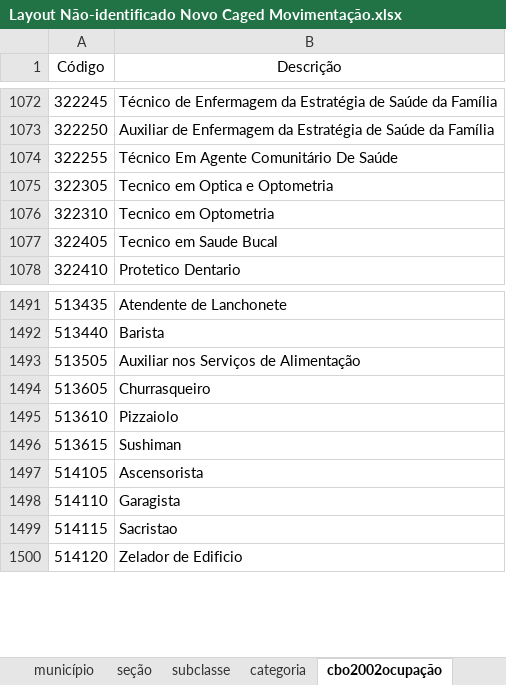
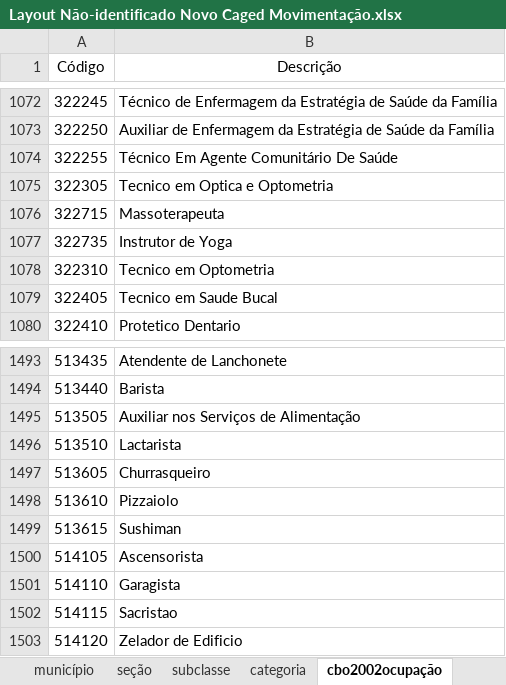
Before and after one commit to ObservatorioDoTrabalhoArapiraca/observatorio-backend, an Excel workbook: apps/referenciais/Layout Não-identificado Novo Caged Movimentação.xlsx, sheet cbo2002ocupação, drawn as a sheet; only a part is shown, gaps mark what is left out; values as stored, in another font and other column widths than the file's, no borders; the diff names each change by its address in the sheet, - before the commit and + after, or states it on an @@ line.

```diff
--- a/apps/referenciais/Layout Não-identificado Novo Caged Movimentação.xlsx (sheet cbo2002ocupação)
+++ b/apps/referenciais/Layout Não-identificado Novo Caged Movimentação.xlsx (sheet cbo2002ocupação)
+row 1076: 322715 | Massoterapeuta
+row 1077: 322735 | Instrutor de Yoga
+row 1496: 513510 | Lactarista
```
Also changed, not shown: other sheet tabs, 38 other files.
